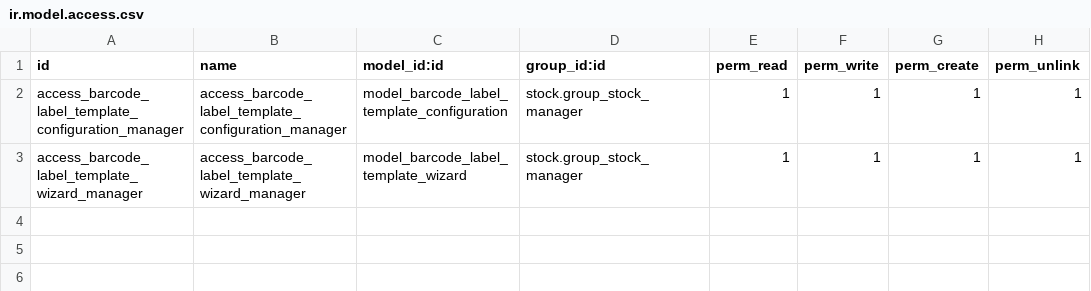
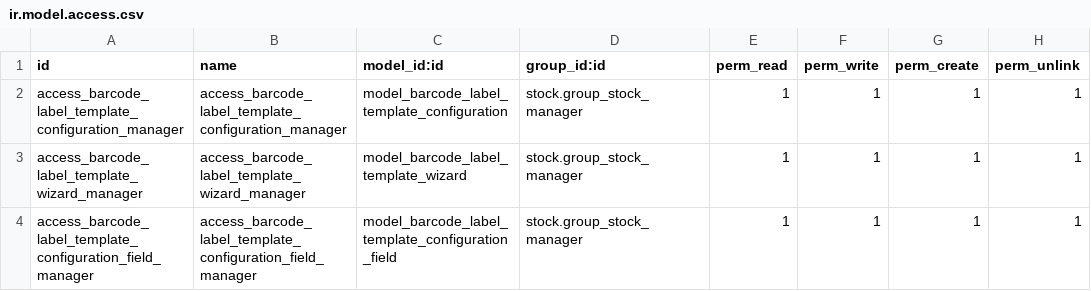
Before and after one commit to bjkumal/odoo-addons, a CSV file: barcode_label_template/security/ir.model.access.csv, drawn as a sheet.

Commit message:
[IMP] barcode_label_template: allow adding more custom field value in the template

```diff
--- a/barcode_label_template/security/ir.model.access.csv
+++ b/barcode_label_template/security/ir.model.access.csv
@@ -3 +3,2 @@ access_barcode_label_template_configuration_manager,access_barcode_label_templat
 access_barcode_label_template_wizard_manager,access_barcode_label_template_wizard_manager,model_barcode_label_template_wizard,stock.group_stock_manager,1,1,1,1
+access_barcode_label_template_configuration_field_manager,access_barcode_label_template_configuration_field_manager,model_barcode_label_template_configuration_field,stock.group_stock_manager,1,1,1,1
```
Also changed, not shown: 9 other files.
